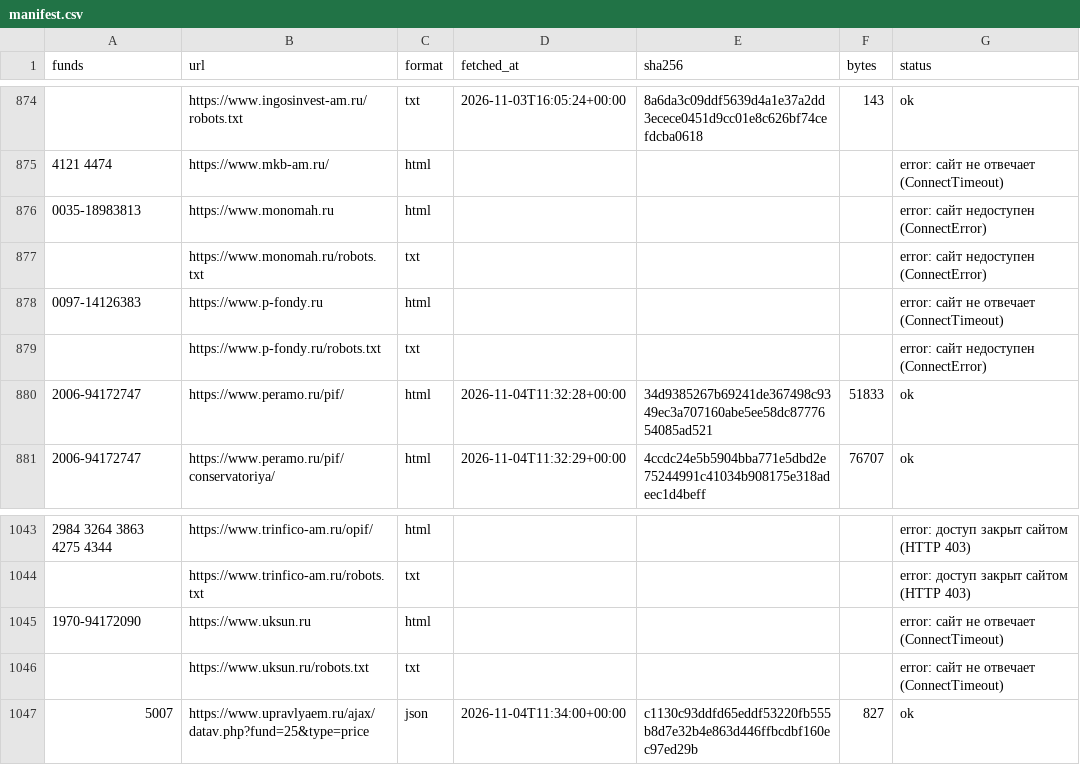
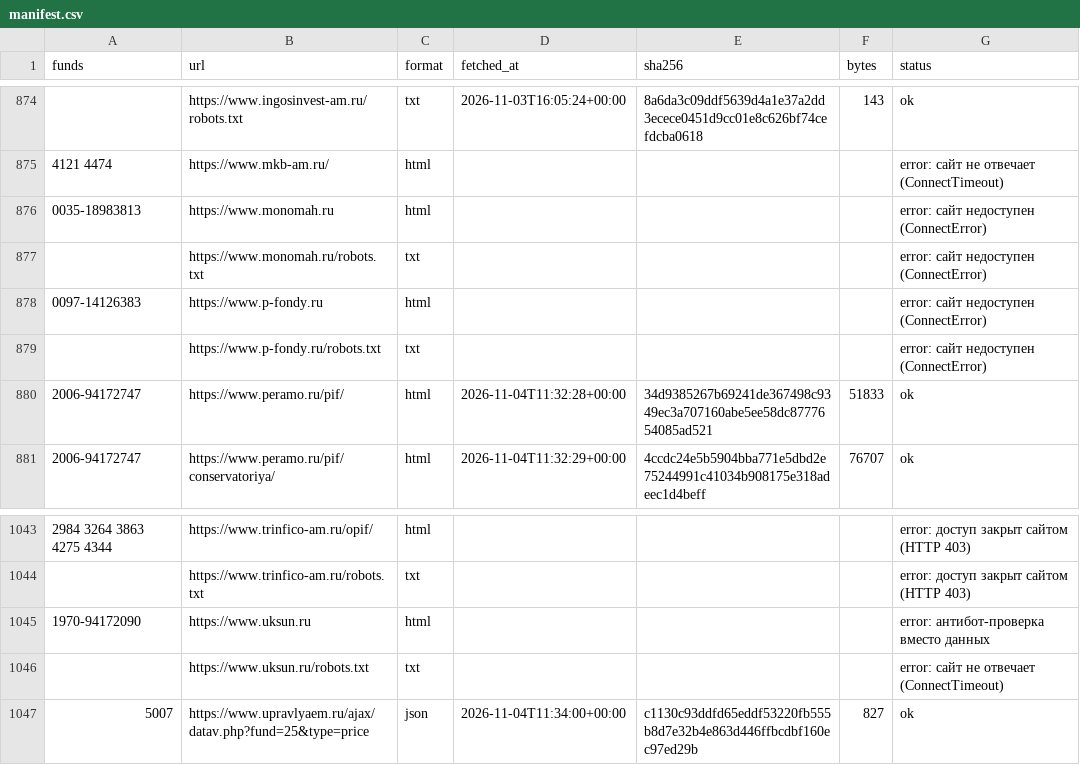
Before and after one commit to Tima1117/Algo_test, a CSV file: data/manifest.csv, drawn as a sheet; only a part is shown, gaps mark what is left out.

```diff
--- a/data/manifest.csv
+++ b/data/manifest.csv
@@ -877,3 +877,3 @@ funds,url,format,fetched_at,sha256,bytes,status
 ,https://www.monomah.ru/robots.txt,txt,,,,error: сайт недоступен (ConnectError)
-0097-14126383,https://www.p-fondy.ru,html,,,,error: сайт не отвечает (ConnectTimeout)
+0097-14126383,https://www.p-fondy.ru,html,,,,error: сайт недоступен (ConnectError)
 ,https://www.p-fondy.ru/robots.txt,txt,,,,error: сайт недоступен (ConnectError)
@@ -1044,3 +1044,3 @@ funds,url,format,fetched_at,sha256,bytes,status
 ,https://www.trinfico-am.ru/robots.txt,txt,,,,error: доступ закрыт сайтом (HTTP 403)
-1970-94172090,https://www.uksun.ru,html,,,,error: сайт не отвечает (ConnectTimeout)
+1970-94172090,https://www.uksun.ru,html,,,,error: антибот-проверка вместо данных
 ,https://www.uksun.ru/robots.txt,txt,,,,error: сайт не отвечает (ConnectTimeout)
```
Also changed, not shown: 7 other files.
